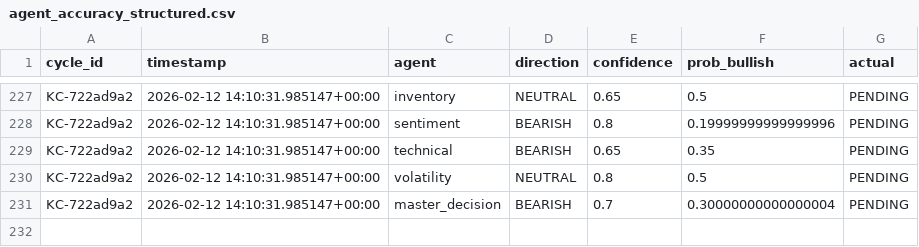
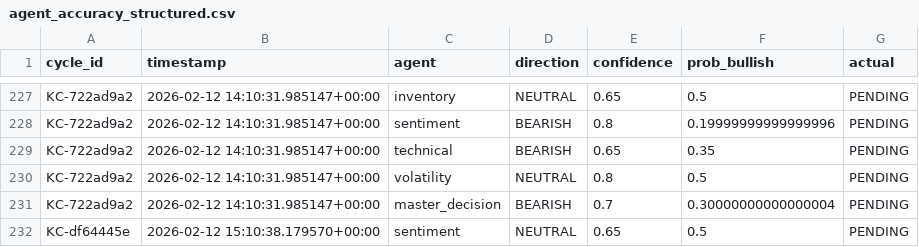
Before and after one commit to rozavala/real_options, a CSV file: prod/data/agent_accuracy_structured.csv, drawn as a sheet; only a part is shown, gaps mark what is left out; the diff names each change by its address in the sheet, - before the commit and + after, or states it on an @@ line.

```diff
--- a/prod/data/agent_accuracy_structured.csv
+++ b/prod/data/agent_accuracy_structured.csv
+row 232: KC-df64445e | 2026-02-12 15:10:38.179570+00:00 | sentiment | NEUTRAL | 0.65 | 0.5 | PENDING
```
Also changed, not shown: prod/data/weight_evolution.csv, prod/decision_signals.csv, 13 other files.
